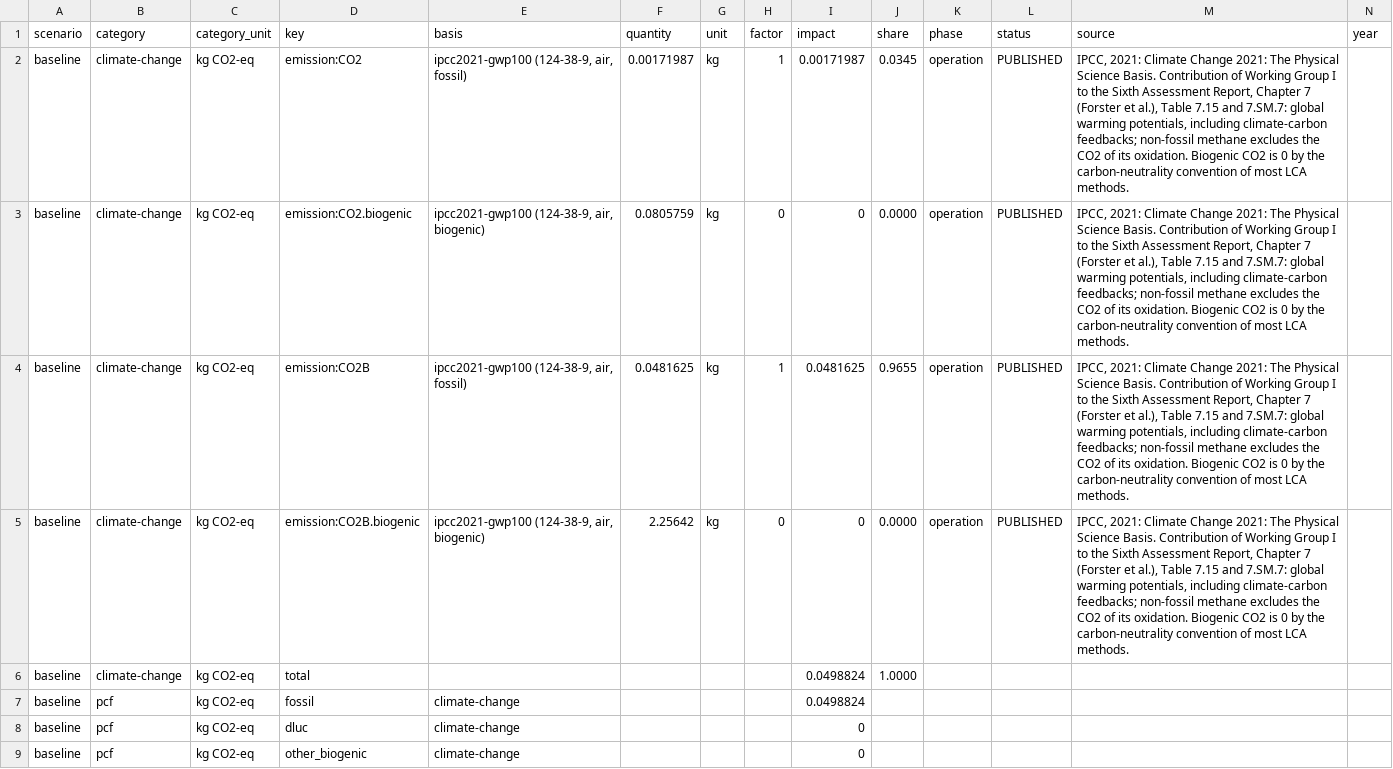
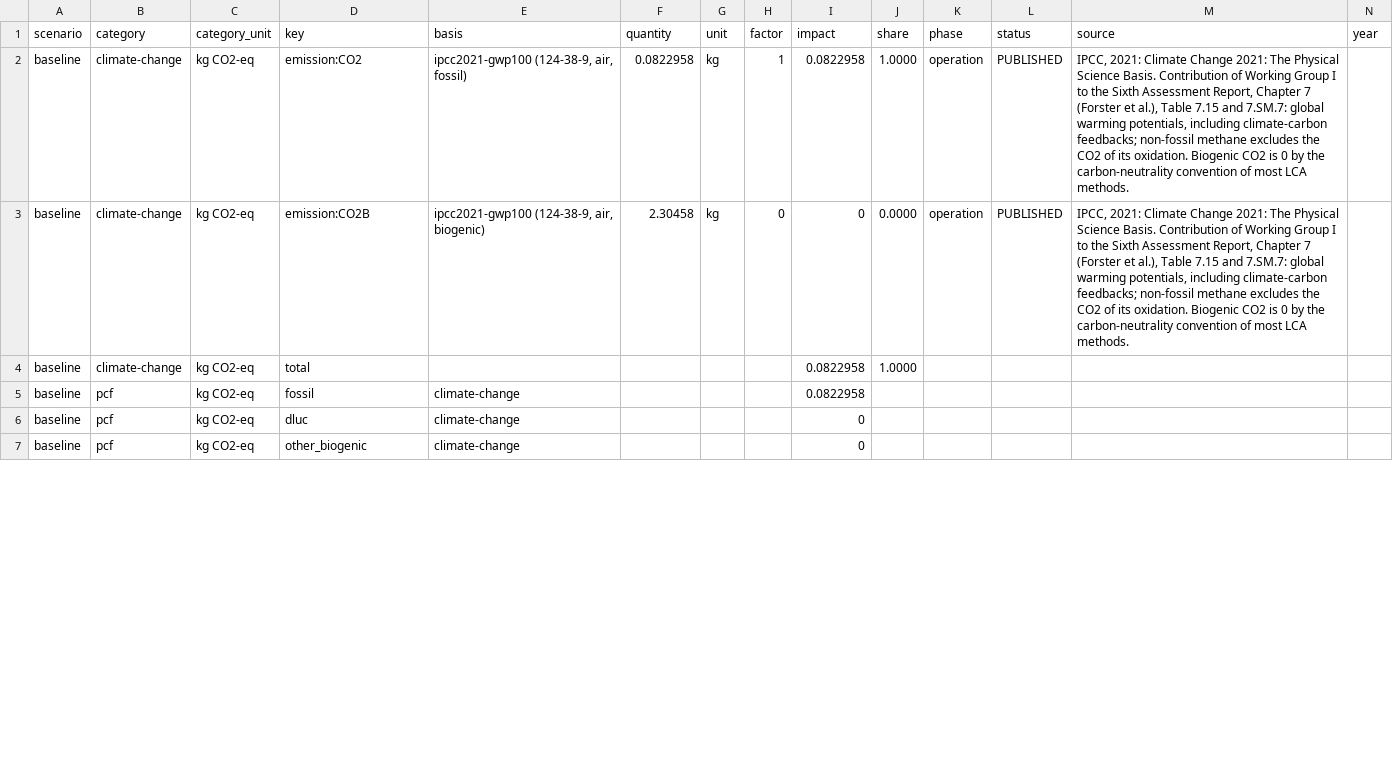
Before and after one commit to ChemE-as-Code/process-library, a CSV file: processes/kraft-pulp-1/lca/results.csv, drawn as a sheet; only a part is shown; the diff covers the shown part only.

```diff
--- a/processes/kraft-pulp-1/lca/results.csv
+++ b/processes/kraft-pulp-1/lca/results.csv
@@ -1,8 +1,6 @@
 scenario,category,category_unit,key,basis,quantity,unit,factor,impact,share,phase,status,source,year
-baseline,climate-change,kg CO2-eq,emission:CO2,"ipcc2021-gwp100 (124-38-9, air, fossil)",0.00171987,kg,1,0.00171987,0.0345,operation,PUBLISHED,"IPCC, 2021: Climate Change 2021: The Physical Science Basis. Contribution of Working Group I to the Sixth Assessment Report, Chapter 7 (Forster et al.), Table 7.15 and 7.SM.7: global warming potentials, including climate-carbon feedbacks; non-fossil methane excludes the CO2 of its oxidation. Biogenic CO2 is 0 by the carbon-neutrality convention of most LCA methods.",
-baseline,climate-change,kg CO2-eq,emission:CO2.biogenic,"ipcc2021-gwp100 (124-38-9, air, biogenic)",0.0805759,kg,0,0,0.0000,operation,PUBLISHED,"IPCC, 2021: Climate Change 2021: The Physical Science Basis. Contribution of Working Group I to the Sixth Assessment Report, Chapter 7 (Forster et al.), Table 7.15 and 7.SM.7: global warming potentials, including climate-carbon feedbacks; non-fossil methane excludes the CO2 of its oxidation. Biogenic CO2 is 0 by the carbon-neutrality convention of most LCA methods.",
-baseline,climate-change,kg CO2-eq,emission:CO2B,"ipcc2021-gwp100 (124-38-9, air, fossil)",0.0481625,kg,1,0.0481625,0.9655,operation,PUBLISHED,"IPCC, 2021: Climate Change 2021: The Physical Science Basis. Contribution of Working Group I to the Sixth Assessment Report, Chapter 7 (Forster et al.), Table 7.15 and 7.SM.7: global warming potentials, including climate-carbon feedbacks; non-fossil methane excludes the CO2 of its oxidation. Biogenic CO2 is 0 by the carbon-neutrality convention of most LCA methods.",
-baseline,climate-change,kg CO2-eq,emission:CO2B.biogenic,"ipcc2021-gwp100 (124-38-9, air, biogenic)",2.25642,kg,0,0,0.0000,operation,PUBLISHED,"IPCC, 2021: Climate Change 2021: The Physical Science Basis. Contribution of Working Group I to the Sixth Assessment Report, Chapter 7 (Forster et al.), Table 7.15 and 7.SM.7: global warming potentials, including climate-carbon feedbacks; non-fossil methane excludes the CO2 of its oxidation. Biogenic CO2 is 0 by the carbon-neutrality convention of most LCA methods.",
-baseline,climate-change,kg CO2-eq,total,,,,,0.0498824,1.0000,,,,
-baseline,pcf,kg CO2-eq,fossil,climate-change,,,,0.0498824,,,,,
+baseline,climate-change,kg CO2-eq,emission:CO2,"ipcc2021-gwp100 (124-38-9, air, fossil)",0.0822958,kg,1,0.0822958,1.0000,operation,PUBLISHED,"IPCC, 2021: Climate Change 2021: The Physical Science Basis. Contribution of Working Group I to the Sixth Assessment Report, Chapter 7 (Forster et al.), Table 7.15 and 7.SM.7: global warming potentials, including climate-carbon feedbacks; non-fossil methane excludes the CO2 of its oxidation. Biogenic CO2 is 0 by the carbon-neutrality convention of most LCA methods.",
+baseline,climate-change,kg CO2-eq,emission:CO2B,"ipcc2021-gwp100 (124-38-9, air, biogenic)",2.30458,kg,0,0,0.0000,operation,PUBLISHED,"IPCC, 2021: Climate Change 2021: The Physical Science Basis. Contribution of Working Group I to the Sixth Assessment Report, Chapter 7 (Forster et al.), Table 7.15 and 7.SM.7: global warming potentials, including climate-carbon feedbacks; non-fossil methane excludes the CO2 of its oxidation. Biogenic CO2 is 0 by the carbon-neutrality convention of most LCA methods.",
+baseline,climate-change,kg CO2-eq,total,,,,,0.0822958,1.0000,,,,
+baseline,pcf,kg CO2-eq,fossil,climate-change,,,,0.0822958,,,,,
 baseline,pcf,kg CO2-eq,dluc,climate-change,,,,0,,,,,
```
Also changed, not shown: 3 edited cells elsewhere in this file, processes/kraft-pulp-1/lca/gaps.csv, processes/kraft-pulp-1/lca/inventory.csv, 11 other files.
